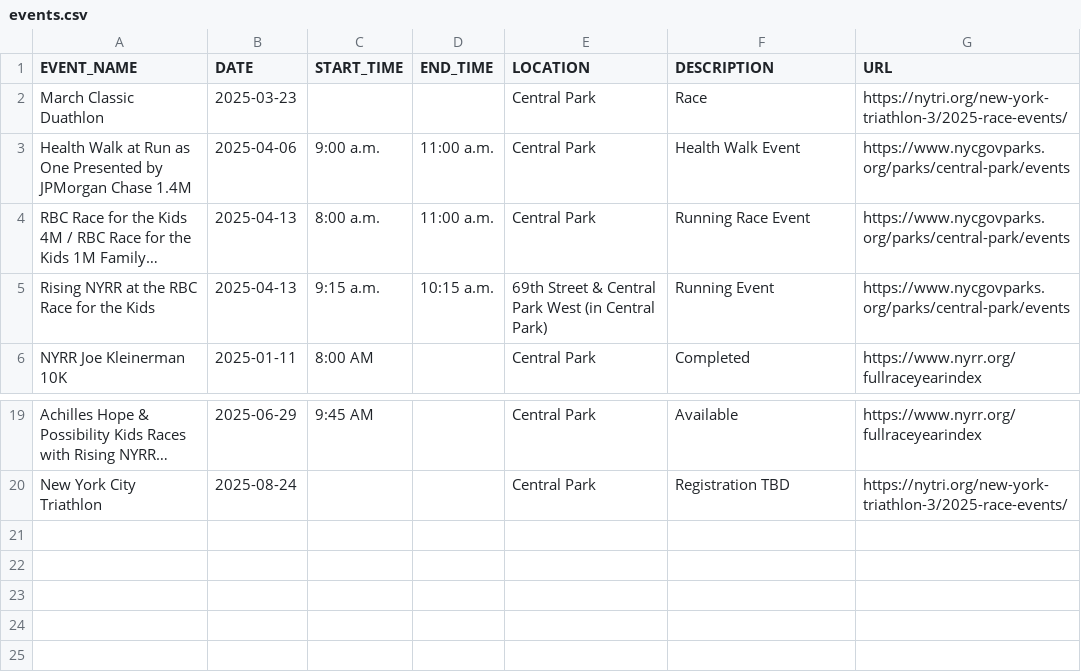
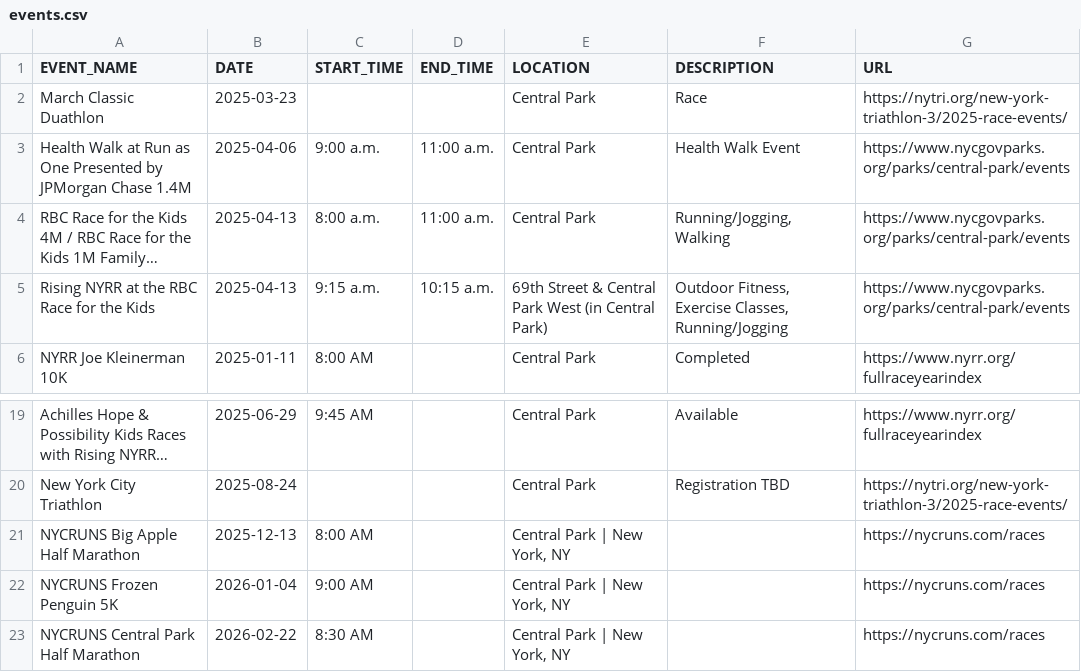
Before and after one commit to minimumviablestack/central-park-run-calendar, a CSV file: data/events.csv, drawn as a sheet; only a part is shown, gaps mark what is left out; long unchanged cells end in …; the diff names each change by its address in the sheet, - before the commit and + after, or states it on an @@ line.

Commit message:
Deploying to gh-pages from @ minimumviablestack/central-park-run-calendar@3f5ec47e7d16d9be09477b7d1ab3e44335985f5d 🚀

```diff
--- a/data/events.csv
+++ b/data/events.csv
-F4 (DESCRIPTION): Running Race Event
+F4 (DESCRIPTION): Running/Jogging, Walking
-F5 (DESCRIPTION): Running Event
+F5 (DESCRIPTION): Outdoor Fitness, Exercise Classes, Running/Jogging
+row 21: NYCRUNS Big Apple Half Marathon | 2025-12-13 | 8:00 AM |  | Central Park | New York, NY |  | https://nycruns.com/races
+row 22: NYCRUNS Frozen Penguin 5K | 2026-01-04 | 9:00 AM |  | Central Park | New York, NY |  | https://nycruns.com/races
+row 23: NYCRUNS Central Park Half Marathon | 2026-02-22 | 8:30 AM |  | Central Park | New York, NY |  | https://nycruns.com/races
```
